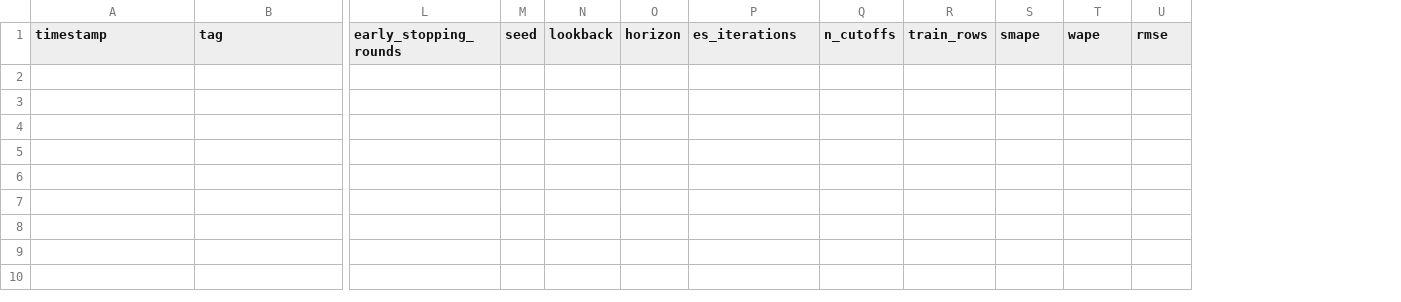
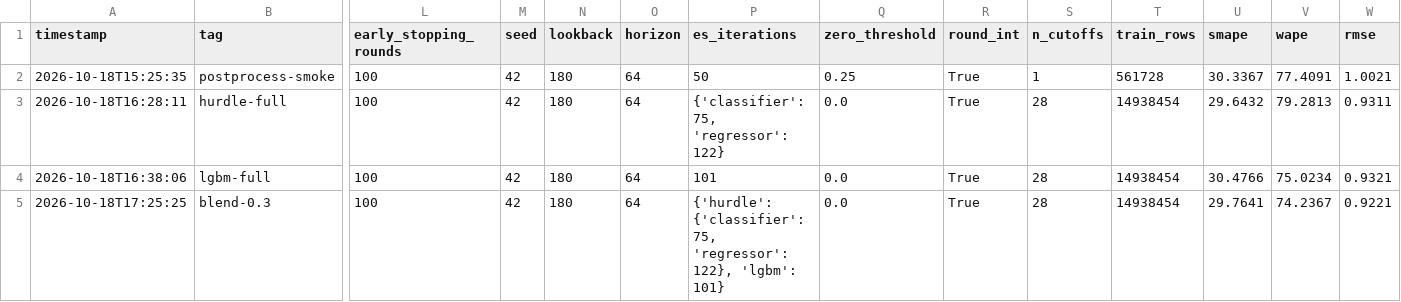
Before and after one commit to filipp880/forecast-64-v1, a CSV file: forecast-container/experiments.csv, drawn as a sheet; only a part is shown, gaps mark what is left out; rows hold the shown columns only; the diff names each change by its address in the sheet, - before the commit and + after, or states it on an @@ line.

Commit message:
LightGBM/hurdle/blend: обучение, бэктест, бейзлайны и финальная модель в model/
- app/models/: адаптеры lightgbm, hurdle (P(продажа>0) x Poisson) и blend (0.3 x hurdle + 0.7 x lgbm); тип модели — --model-type и model_type в config.json

- Валидация: 28 расширяющихся срезов, early stopping на отборочном окне, строгий holdout, финальный refit; итог blend SMAPE 28.3% (бэктест) / 29.8% (holdout) — лучший из трёх моделей

- baseline.py: 5 бейзлайнов; experiments.csv дополнен прогонами hurdle-full/lgbm-full/blend-0.3; отчёты бэктеста в logs/report_*.json

- Постобработка (округление, порог обнуления) из config.json и на инференсе; прогресс с ETA в train.py/evaluate.py

- Фиксы: вывод в cp1251-консоли, best_iteration=-1 и None в итерациях, кодировки категорий, детерминизм; test_api.sh — 10 проверок (отрицательный stock допускается); перегенерированы 6-месячные сэмплы

- В model/ разложена финальная обученная модель (model.pkl, preprocessor.pkl, config.json); промежуточные модели и заметки — в .gitignore

```diff
--- a/forecast-container/experiments.csv
+++ b/forecast-container/experiments.csv
+column Q (zero_threshold), empty
+column R (round_int), empty
+row 2: 2026-10-18T15:25:35 | postprocess-smoke | 100 | 42 | 180 | 64 | 50 | 0.25 | True | 1 | 561728 | 30.3367 | 77.4091 | 1.0021
+row 3: 2026-10-18T16:28:11 | hurdle-full | 100 | 42 | 180 | 64 | {'classifier': 75, 'regressor': 122} | 0.0 | True | 28 | 14938454 | 29.6432 | 79.2813 | 0.9311
+row 4: 2026-10-18T16:38:06 | lgbm-full | 100 | 42 | 180 | 64 | 101 | 0.0 | True | 28 | 14938454 | 30.4766 | 75.0234 | 0.9321
+row 5: 2026-10-18T17:25:25 | blend-0.3 | 100 | 42 | 180 | 64 | {'hurdle': {'classifier': 75, 'regressor': 122}, 'lgbm': 101} | 0.0 | True | 28 | 14938454 | 29.7641 | 74.2367 | 0.9221
```
Also changed, not shown: 28 other files.
